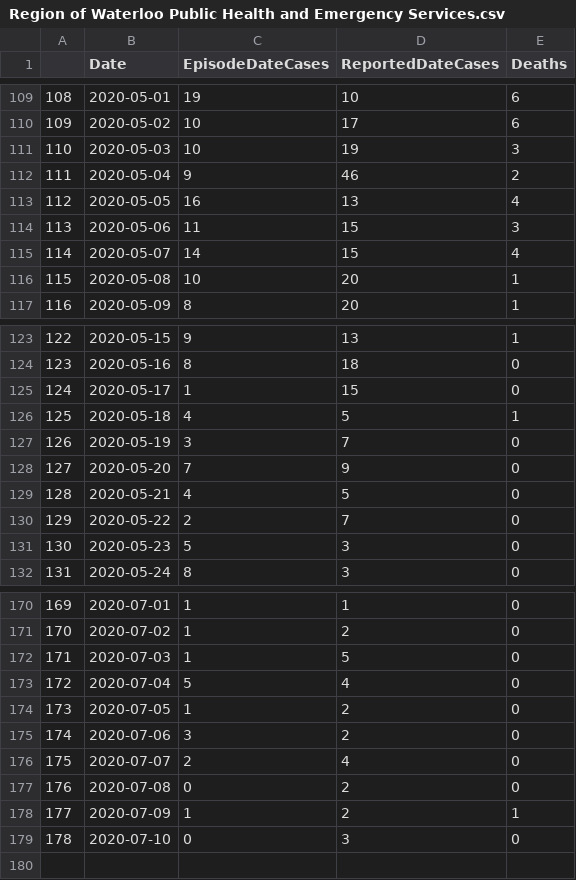
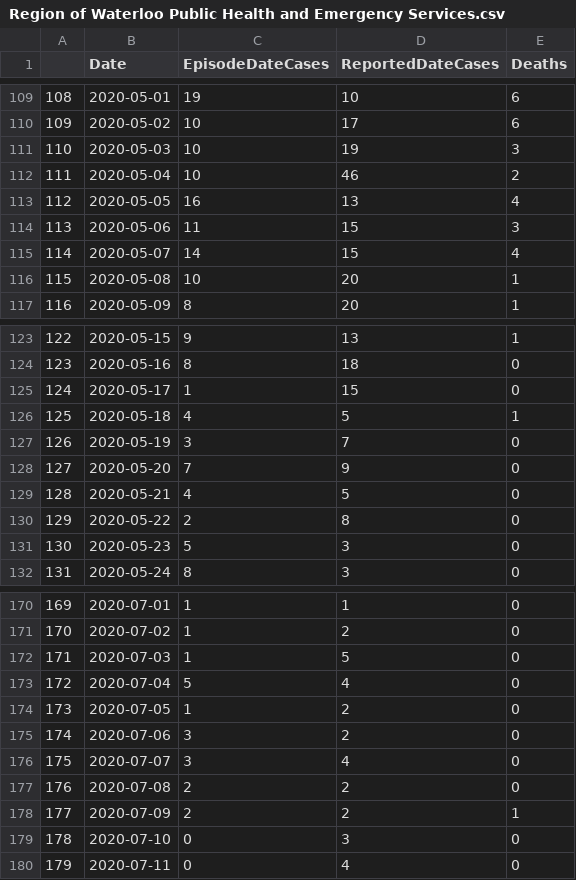
Before and after one commit to dpetoukhov/ontario_coronavirus_data_repo, a CSV file: data/ontario/by_phu/Region of Waterloo Public Health and Emergency Services/Region of Waterloo Public Health and Emergency Services.csv, drawn as a sheet; only a part is shown, gaps mark what is left out.

```diff
--- a/data/ontario/by_phu/Region of Waterloo Public Health and Emergency Services/Region of Waterloo Public Health and Emergency Services.csv
+++ b/data/ontario/by_phu/Region of Waterloo Public Health and Emergency Services/Region of Waterloo Public Health and Emergency Services.csv
@@ -111,3 +111,3 @@
 "110",2020-05-03,10,19,3
-"111",2020-05-04,9,46,2
+"111",2020-05-04,10,46,2
 "112",2020-05-05,16,13,4
@@ -129,3 +129,3 @@
 "128",2020-05-21,4,5,0
-"129",2020-05-22,2,7,0
+"129",2020-05-22,2,8,0
 "130",2020-05-23,5,3,0
@@ -175,5 +175,6 @@
 "174",2020-07-06,3,2,0
-"175",2020-07-07,2,4,0
-"176",2020-07-08,0,2,0
-"177",2020-07-09,1,2,1
+"175",2020-07-07,3,4,0
+"176",2020-07-08,2,2,0
+"177",2020-07-09,2,2,1
 "178",2020-07-10,0,3,0
+"179",2020-07-11,0,4,0
```
Also changed, not shown: data/ontario/by_phu/Haldimand-Norfolk Health Unit/Haldimand-Norfolk Health Unit.csv, data/ontario/by_phu/Ontario/Ontario.csv, 33 other files.
